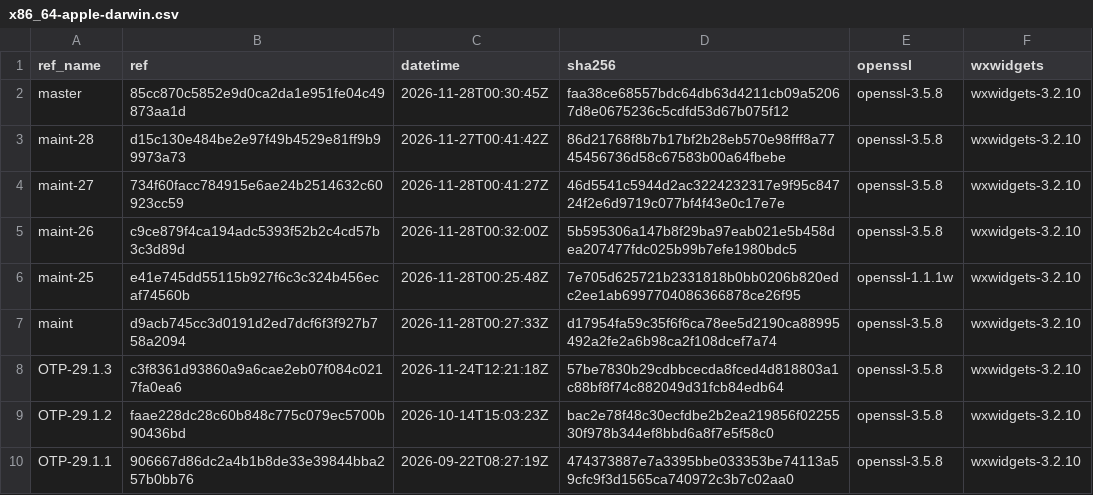
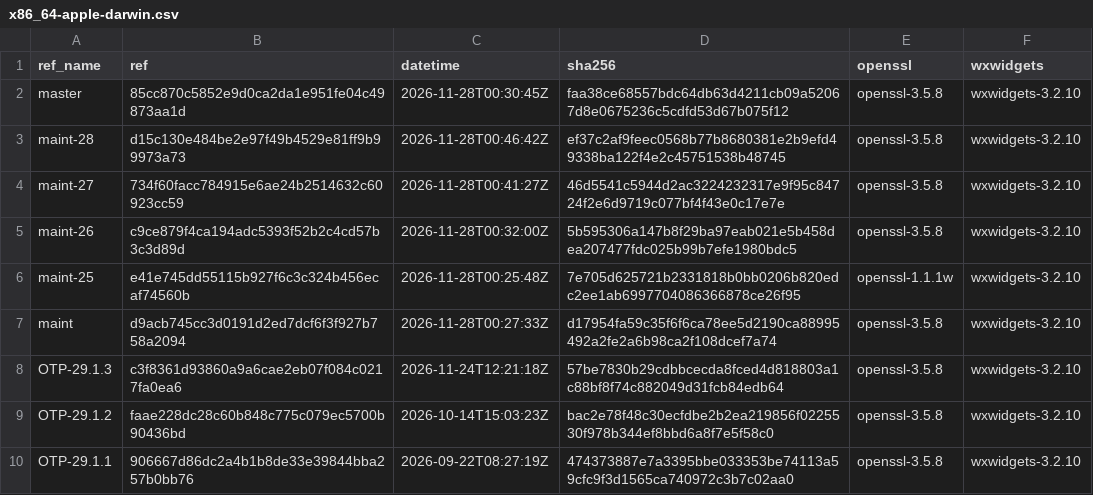
Before and after one commit to erlef/otp_builds, a CSV file: builds/x86_64-apple-darwin.csv, drawn as a sheet; only a part is shown.

```diff
--- a/builds/x86_64-apple-darwin.csv
+++ b/builds/x86_64-apple-darwin.csv
@@ -2,3 +2,3 @@ ref_name,ref,datetime,sha256,openssl,wxwidgets
 master,85cc870c5852e9d0ca2da1e951fe04c49873aa1d,2026-11-28T00:30:45Z,faa38ce68557bdc64db63d4211cb09a52067d8e0675236c5cdfd53d67b075f12,openssl-3.5.8,wxwidgets-3.2.10
-maint-28,d15c130e484be2e97f49b4529e81ff9b99973a73,2026-11-27T00:41:42Z,86d21768f8b7b17bf2b28eb570e98fff8a7745456736d58c67583b00a64fbebe,openssl-3.5.8,wxwidgets-3.2.10
+maint-28,d15c130e484be2e97f49b4529e81ff9b99973a73,2026-11-28T00:46:42Z,ef37c2af9feec0568b77b8680381e2b9efd49338ba122f4e2c45751538b48745,openssl-3.5.8,wxwidgets-3.2.10
 maint-27,734f60facc784915e6ae24b2514632c60923cc59,2026-11-28T00:41:27Z,46d5541c5944d2ac3224232317e9f95c84724f2e6d9719c077bf4f43e0c17e7e,openssl-3.5.8,wxwidgets-3.2.10
```
